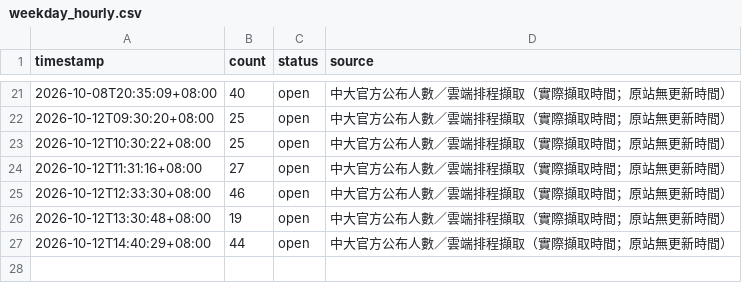
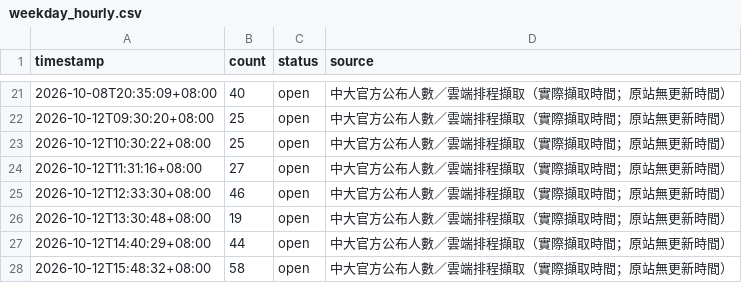
Before and after one commit to guoundhog/ncu-gym-monitor, a CSV file: data/weekday_hourly.csv, drawn as a sheet; only a part is shown, gaps mark what is left out.

Commit message:
Record NCU gym occupancy at 2026-10-12T15:48:32+08:00

```diff
--- a/data/weekday_hourly.csv
+++ b/data/weekday_hourly.csv
@@ -27 +27,2 @@
 2026-10-12T14:40:29+08:00,44,open,中大官方公布人數／雲端排程擷取（實際擷取時間；原站無更新時間）
+2026-10-12T15:48:32+08:00,58,open,中大官方公布人數／雲端排程擷取（實際擷取時間；原站無更新時間）
```
